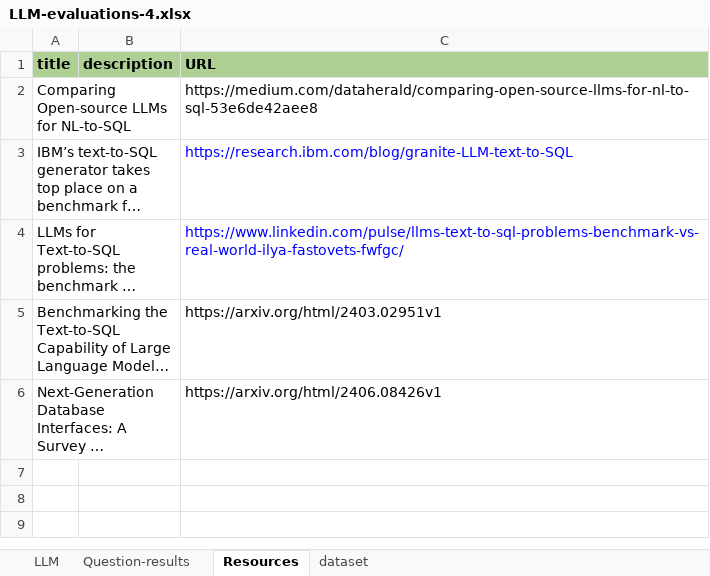
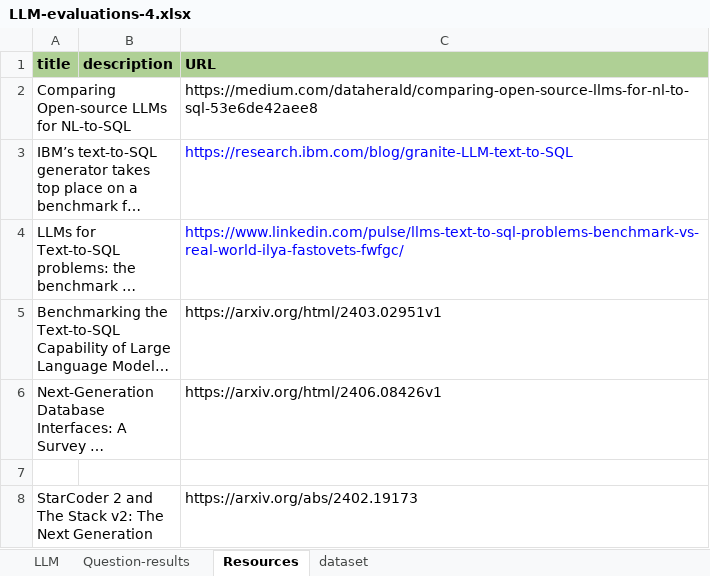
Before and after one commit to wgong/py4kids, an Excel workbook: lesson-18-ai/vanna/docs/LLM-evaluations-4.xlsx, sheet Resources, drawn as a sheet; long unchanged cells end in …; values as stored, in another font and other column widths than the file's, no borders; the diff names each change by its address in the sheet, - before the commit and + after, or states it on an @@ line.

```diff
--- a/lesson-18-ai/vanna/docs/LLM-evaluations-4.xlsx (sheet Resources)
+++ b/lesson-18-ai/vanna/docs/LLM-evaluations-4.xlsx (sheet Resources)
+row 7: (empty)
+row 8: StarCoder 2 and The Stack v2: The Next Generation |  | https://arxiv.org/abs/2402.19173
```
Also changed, not shown: sheet Question-results, 14 other files.
